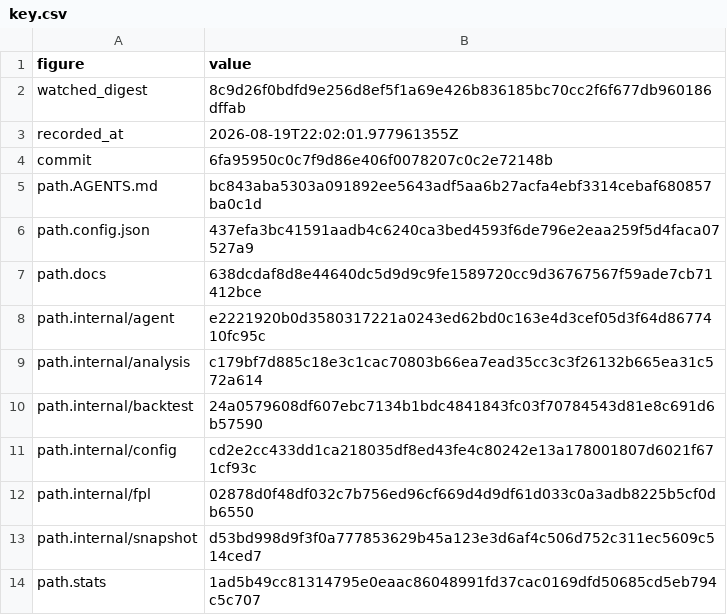
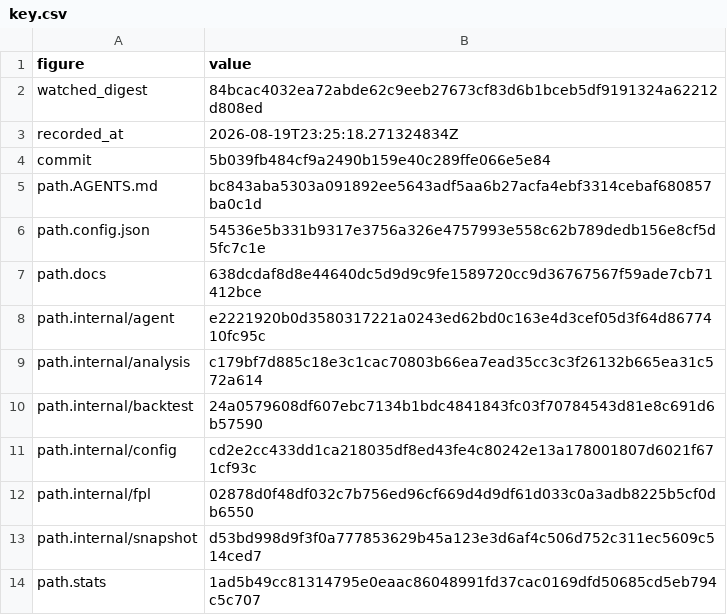
Before and after one commit to beeradb/FPL-Armband, a CSV file: reviews/2026-08-19-make-the-planner-editable/key.csv, drawn as a sheet.

Commit message:
Refuse before the lock, correct the record, and carry today's team news
Three unrelated things, all from review.

A refusal cost a mutex acquisition. saveSession took the global mutex before
checking the token and the origin, so a request that was going to be refused
still queued behind a multi-second render -- the cheapest request an attacker
can send, and a flood of 403s was a denial of service. Neither check reads
state the lock protects.

The review record carried a claim I asserted from a name rather than a body:
that the selling-price rule is implemented in analysis.SquadState.sellPrice.
It is not. That is a map lookup into SquadState.Sell with a fallback to market
price; the rule lives twice, at internal/fpl/squadprices.go:118 and
internal/backtest/wallet.go:77, unpinned to each other, and SquadState.Sell is
filled only when entry_id is set -- so without one the CLI transfer search has
the same defect the followup is filed about. Corrected in place, with what
caused it, because it is the kind of claim a later reader builds on. The record
also gains the fifteenth finding its own commit message listed and it omitted
(tokenOK on an empty token), the "measured" half of the variety retraction, and
a corrected commit range.

variety_test.go still carried the two overstatements the vault had already
corrected: the general lesson without its two load-bearing clauses, and the
argmax hypothesis asserting a direction. Both now match the note, which means
the store that IS checkable from a fresh checkout has stopped being the wrong
one. An unsourced p95 claim is replaced by the two figures the census prints.

And config.json carries the GW1 team news: Tzolis at 75 through GW5 (18.0%
owned, scored ~0 on one thin 2021/22 season, predicted to start on the left
against Coventry) and Konsa at 20 through GW3 (51m agreed with Villa, cannot
beat Thursday's registration, and the model would otherwise recommend him at
4.5m off 3035 minutes with no flag). Mosquera and the Arsenal xGC factor are
re-dated rather than withdrawn, because Konsa fills the hole they were priced
on. Neither override changed the optimal fifteen -- both change what the brief
tells a human, which is the deliverable.

```diff
--- a/reviews/2026-08-19-make-the-planner-editable/key.csv
+++ b/reviews/2026-08-19-make-the-planner-editable/key.csv
@@ -1,7 +1,7 @@
 figure,value
-watched_digest,8c9d26f0bdfd9e256d8ef5f1a69e426b836185bc70cc2f6f677db960186dffab
-recorded_at,2026-08-19T22:02:01.977961355Z
-commit,6fa95950c0c7f9d86e406f0078207c0c2e72148b
+watched_digest,84bcac4032ea72abde62c9eeb27673cf83d6b1bceb5df9191324a62212d808ed
+recorded_at,2026-08-19T23:25:18.271324834Z
+commit,5b039fb484cf9a2490b159e40c289ffe066e5e84
 path.AGENTS.md,bc843aba5303a091892ee5643adf5aa6b27acfa4ebf3314cebaf680857ba0c1d
-path.config.json,437efa3bc41591aadb4c6240ca3bed4593f6de796e2eaa259f5d4faca07527a9
+path.config.json,54536e5b331b9317e3756a326e4757993e558c62b789dedb156e8cf5d5fc7c1e
 path.docs,638dcdaf8d8e44640dc5d9d9c9fe1589720cc9d36767567f59ade7cb71412bce
```
Also changed, not shown: 3 other files.
